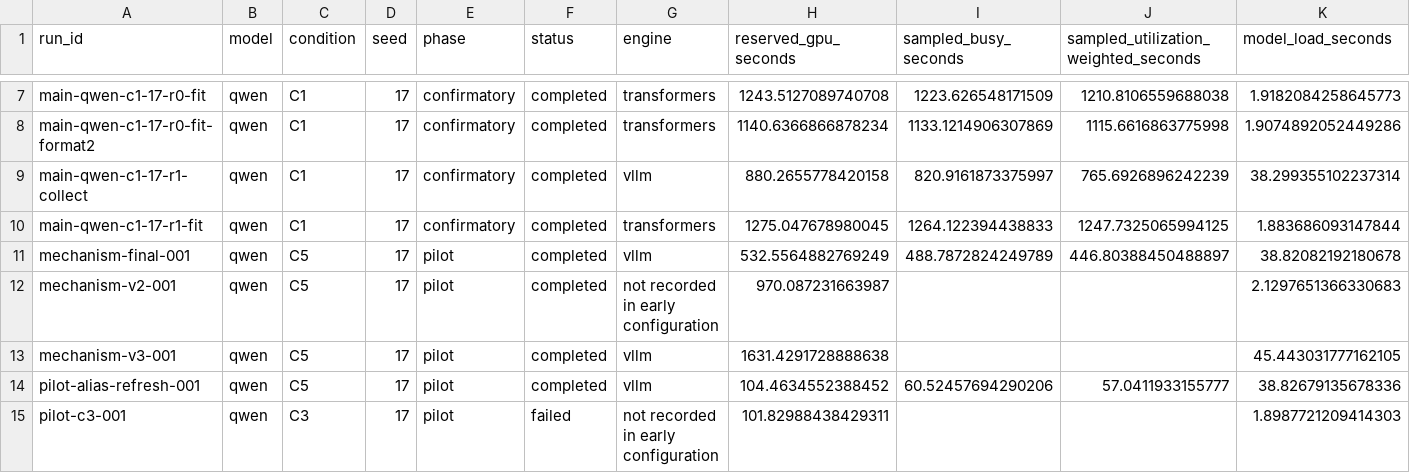
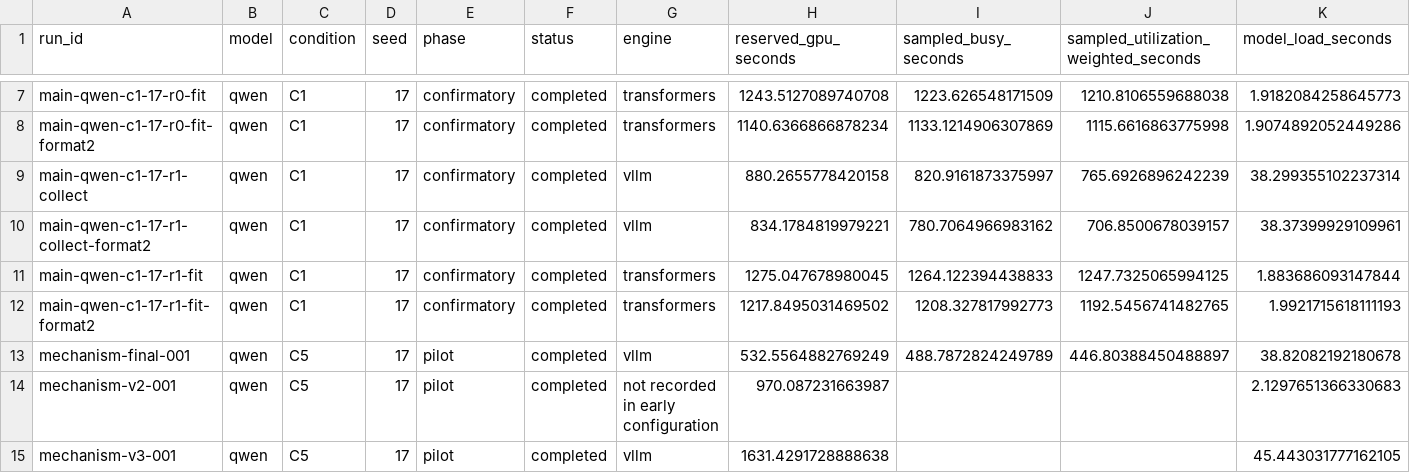
Before and after one commit to mantzaris/IntelliSys2027, a CSV file: dualingCharacters/reports/tables/exploratory_resources_by_run.csv, drawn as a sheet; only a part is shown, gaps mark what is left out; the shorter side is filled out with more unchanged rows; rows hold the shown columns only; the diff names each change by its address in the sheet, - before the commit and + after, or states it on an @@ line.

Commit message:
Record corrected two-round training and prepare human review tooling

```diff
--- a/dualingCharacters/reports/tables/exploratory_resources_by_run.csv
+++ b/dualingCharacters/reports/tables/exploratory_resources_by_run.csv
+row 10: main-qwen-c1-17-r1-collect-format2 | qwen | C1 | 17 | confirmatory | completed | vllm | 834.1784819979221 | 780.7064966983162 | 706.8500678039157 | 38.37399929109961
+row 12: main-qwen-c1-17-r1-fit-format2 | qwen | C1 | 17 | confirmatory | completed | transformers | 1217.8495031469502 | 1208.327817992773 | 1192.5456741482765 | 1.9921715618111193
```
Also changed, not shown: dualingCharacters/reports/tables/executed_results.csv, dualingCharacters/reports/tables/exploratory_training_exposure.csv, 27 other files.
